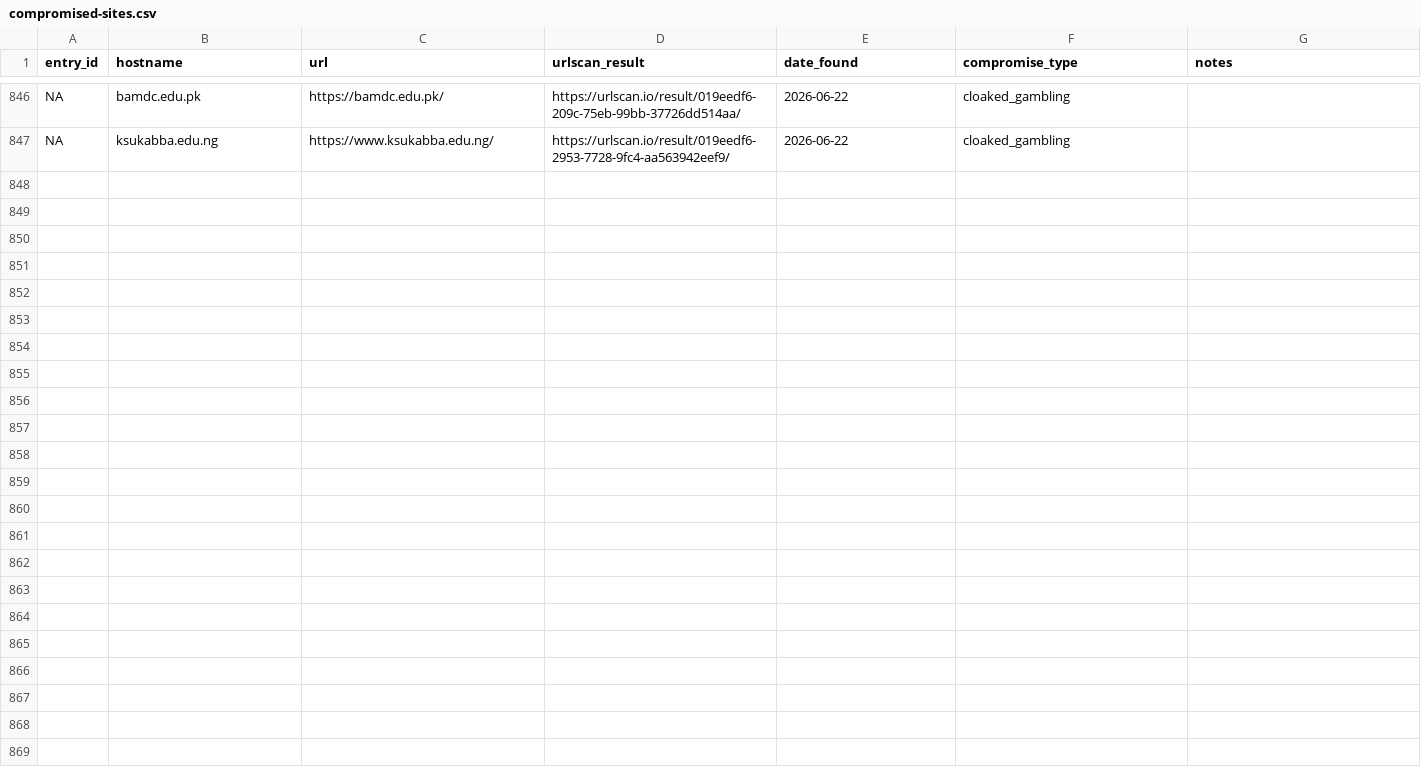
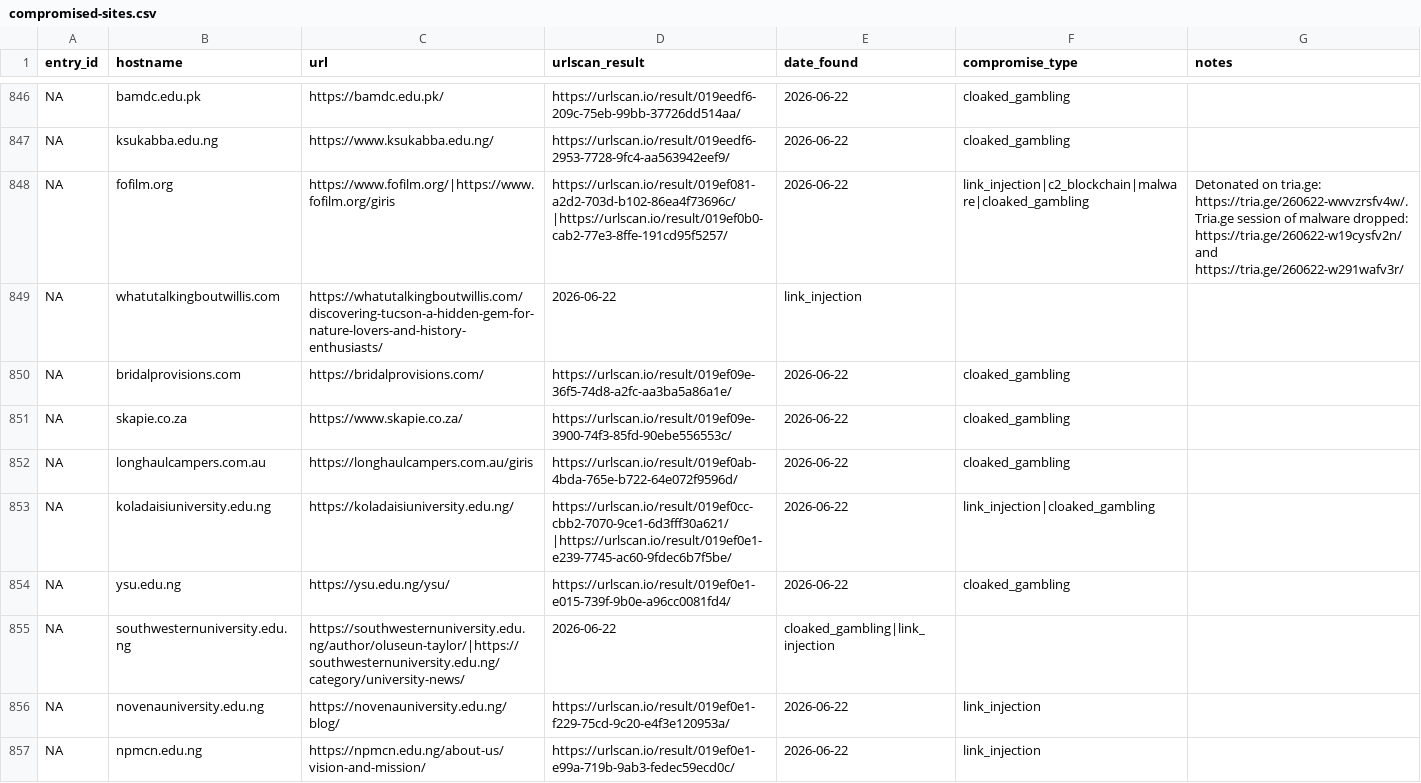
Before and after one commit to battlingamazons/compromised-sites-tracker, a CSV file: compromised-sites.csv, drawn as a sheet; only a part is shown, gaps mark what is left out; the diff names each change by its address in the sheet, - before the commit and + after, or states it on an @@ line.

Commit message:
Update compromised-sites.csv

```diff
--- a/compromised-sites.csv
+++ b/compromised-sites.csv
+row 848: NA | fofilm.org | https://www.fofilm.org/|https://www.fofilm.org/giris | https://urlscan.io/result/019ef081-a2d2-703d-b102-86ea4f73696c/|https://urlscan.io/result/019ef0b0-cab2-77e3-8ffe-191cd95f5257/ | 2026-06-22 | link_injection|c2_blockchain|malware|cloaked_gambling | Detonated on tria.ge: https://tria.ge/260622-wwvzrsfv4w/. Tria.ge session of malware dropped: https://tria.ge/260622-w19cysfv2n/ and https://tria.ge/260622-w291wafv3r/
+row 849: NA | whatutalkingboutwillis.com | https://whatutalkingboutwillis.com/discovering-tucson-a-hidden-gem-for-nature-lovers-and-history-enthusiasts/ | 2026-06-22 | link_injection
+row 850: NA | bridalprovisions.com | https://bridalprovisions.com/ | https://urlscan.io/result/019ef09e-36f5-74d8-a2fc-aa3ba5a86a1e/ | 2026-06-22 | cloaked_gambling
+row 851: NA | skapie.co.za | https://www.skapie.co.za/ | https://urlscan.io/result/019ef09e-3900-74f3-85fd-90ebe556553c/ | 2026-06-22 | cloaked_gambling
+row 852: NA | longhaulcampers.com.au | https://longhaulcampers.com.au/giris | https://urlscan.io/result/019ef0ab-4bda-765e-b722-64e072f9596d/ | 2026-06-22 | cloaked_gambling
+row 853: NA | koladaisiuniversity.edu.ng | https://koladaisiuniversity.edu.ng/ | https://urlscan.io/result/019ef0cc-cbb2-7070-9ce1-6d3fff30a621/|https://urlscan.io/result/019ef0e1-e239-7745-ac60-9fdec6b7f5be/ | 2026-06-22 | link_injection|cloaked_gambling
+row 854: NA | ysu.edu.ng | https://ysu.edu.ng/ysu/ | https://urlscan.io/result/019ef0e1-e015-739f-9b0e-a96cc0081fd4/ | 2026-06-22 | cloaked_gambling
+row 855: NA | southwesternuniversity.edu.ng | https://southwesternuniversity.edu.ng/author/oluseun-taylor/|https://southwesternuniversity.edu.ng/category/university-news/ | 2026-06-22 | cloaked_gambling|link_injection
+row 856: NA | novenauniversity.edu.ng | https://novenauniversity.edu.ng/blog/ | https://urlscan.io/result/019ef0e1-f229-75cd-9c20-e4f3e120953a/ | 2026-06-22 | link_injection
+row 857: NA | npmcn.edu.ng | https://npmcn.edu.ng/about-us/vision-and-mission/ | https://urlscan.io/result/019ef0e1-e99a-719b-9ab3-fedec59ecd0c/ | 2026-06-22 | link_injection
```
